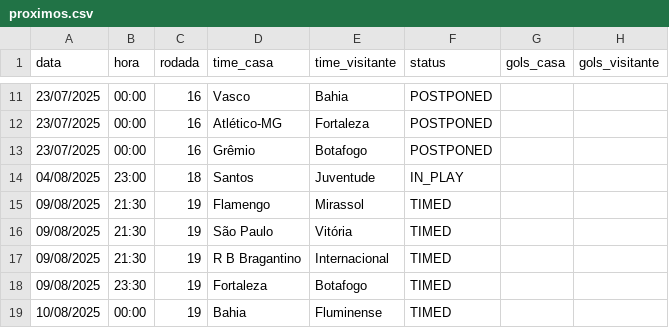
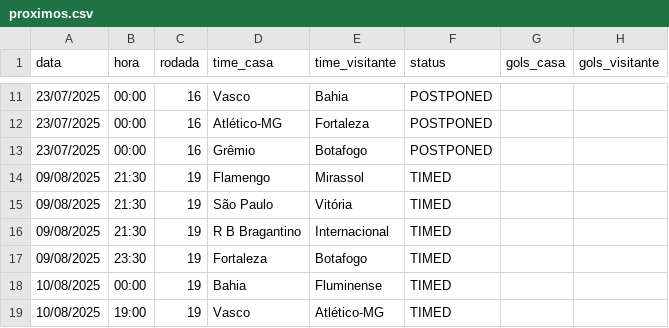
Before and after one commit to tlvzz/BR2025, a CSV file: dados/proximos.csv, drawn as a sheet; only a part is shown, gaps mark what is left out; the shorter side is filled out with more unchanged rows.

```diff
--- a/dados/proximos.csv
+++ b/dados/proximos.csv
@@ -13,3 +13,2 @@ data,hora,rodada,time_casa,time_visitante,status,gols_casa,gols_visitante
 23/07/2025,00:00,16,Grêmio,Botafogo,POSTPONED,,
-04/08/2025,23:00,18,Santos,Juventude,IN_PLAY,,
 09/08/2025,21:30,19,Flamengo,Mirassol,TIMED,,
```
Also changed, not shown: dados/resultados.csv.
